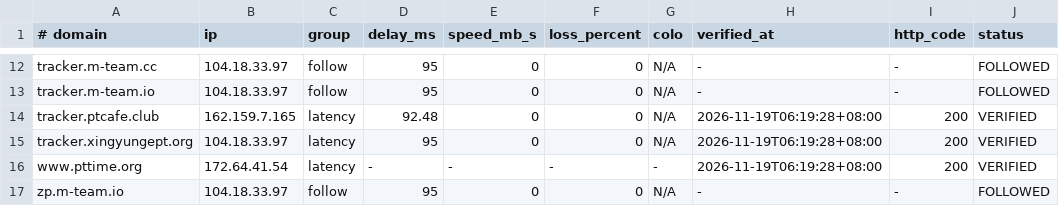
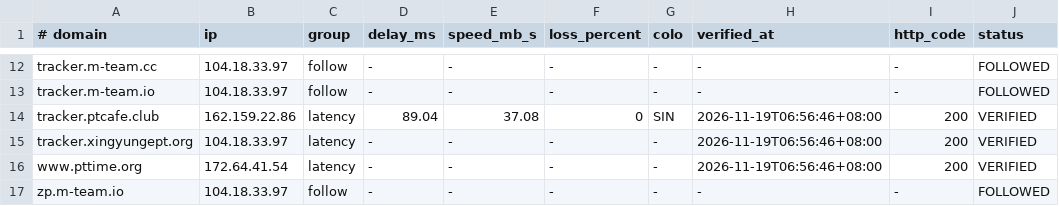
Before and after one commit to zyk1172/cloudflare-hosts-sync, a TSV file: hosts-map.tsv, drawn as a sheet; only a part is shown, gaps mark what is left out; the diff covers the shown part only; the diff names each change by its address in the sheet, - before the commit and + after, or states it on an @@ line.

```diff
--- a/hosts-map.tsv
+++ b/hosts-map.tsv
-D12:D13 (delay_ms): 95
+D12:D13 (delay_ms): -
-E12:E13 (speed_mb_s): 0
+E12:E13 (speed_mb_s): -
-F12:F13 (loss_percent): 0
+F12:F13 (loss_percent): -
-G12:G13 (colo): N/A
+G12:G13 (colo): -
-B14 (ip): 162.159.7.165
+B14 (ip): 162.159.22.86
-D14 (delay_ms): 92.48
+D14 (delay_ms): 89.04
-E14 (speed_mb_s): 0
+E14 (speed_mb_s): 37.08
-G14 (colo): N/A
+G14 (colo): SIN
-H14:H16 (verified_at): 2026-11-19T06:19:28+08:00
+H14:H16 (verified_at): 2026-11-19T06:56:46+08:00
-D15 (delay_ms): 95
+D15 (delay_ms): -
-E15 (speed_mb_s): 0
+E15 (speed_mb_s): -
-F15 (loss_percent): 0
+F15 (loss_percent): -
-G15 (colo): N/A
+G15 (colo): -
-D17 (delay_ms): 95
+D17 (delay_ms): -
-E17 (speed_mb_s): 0
+E17 (speed_mb_s): -
-F17 (loss_percent): 0
+F17 (loss_percent): -
-G17 (colo): N/A
+G17 (colo): -
```
Also changed, not shown: 49 edited cells elsewhere in this file, 1 other file.
